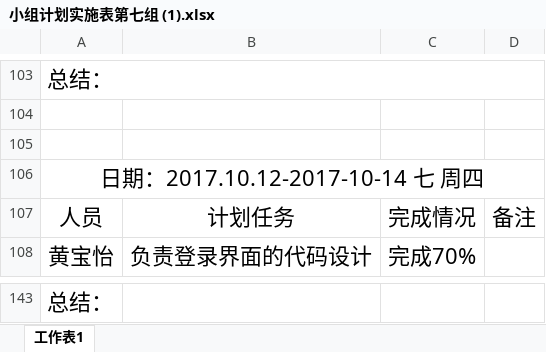
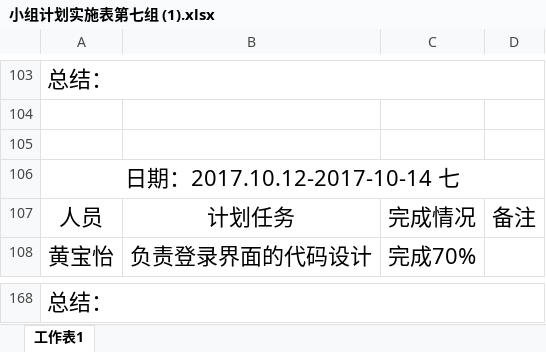
Before and after one commit to gdqysoft/fcsapp, an Excel workbook: 第七组/小组计划实施表第七组 (1).xlsx, sheet 工作表1, drawn as a sheet; only a part is shown, gaps mark what is left out; values as stored, in another font and other column widths than the file's, no borders; addresses are those after the commit; the diff covers the shown part only; the diff names each change by its address in the sheet, - before the commit and + after, or states it on an @@ line.

```diff
--- a/第七组/小组计划实施表第七组 (1).xlsx (sheet 工作表1)
+++ b/第七组/小组计划实施表第七组 (1).xlsx (sheet 工作表1)
-A106: 日期：2017.10.12-2017-10-14 七 周四
+A106: 日期：2017.10.12-2017-10-14 七
+A168:D168 merged
```
Also changed, not shown: 25 added rows and 5 edited cells elsewhere in this sheet.
